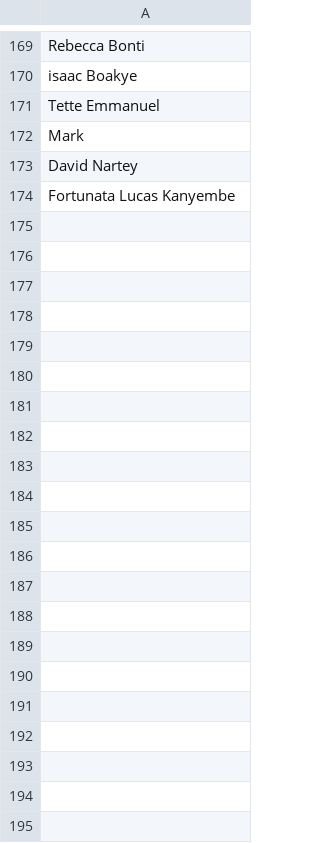
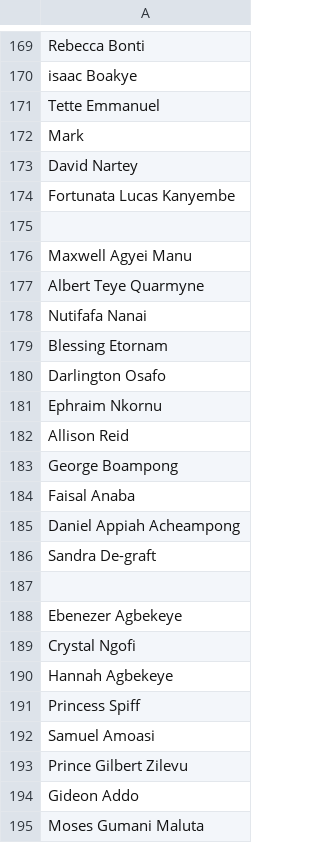
Before and after one commit to sabetech/churchcrm, a CSV file: ChurchCRM/custom_file_store/Importing_Wacenta_People_OP_August_2020.csv, drawn as a sheet; only a part is shown, gaps mark what is left out; the diff names each change by its address in the sheet, - before the commit and + after, or states it on an @@ line.

Commit message:
members and wacenta leaders unto church crm

```diff
--- a/ChurchCRM/custom_file_store/Importing_Wacenta_People_OP_August_2020.csv
+++ b/ChurchCRM/custom_file_store/Importing_Wacenta_People_OP_August_2020.csv
+row 175: (empty)
+row 176: Maxwell Agyei Manu
+row 177: Albert Teye Quarmyne
+row 178: Nutifafa Nanai
+row 179: Blessing Etornam
+row 180: Darlington Osafo
+row 181: Ephraim Nkornu
+row 182: Allison Reid
+row 183: George Boampong
+row 184: Faisal Anaba
+row 185: Daniel Appiah Acheampong
+row 186: Sandra De-graft
+row 187: (empty)
+row 188: Ebenezer Agbekeye
+row 189: Crystal Ngofi
+row 190: Hannah Agbekeye
+row 191: Princess Spiff
+row 192: Samuel Amoasi
+row 193: Prince Gilbert Zilevu
+row 194: Gideon Addo
+row 195: Moses Gumani Maluta
```
